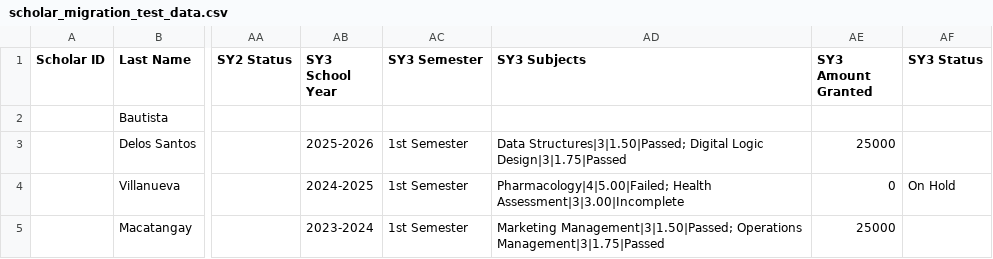
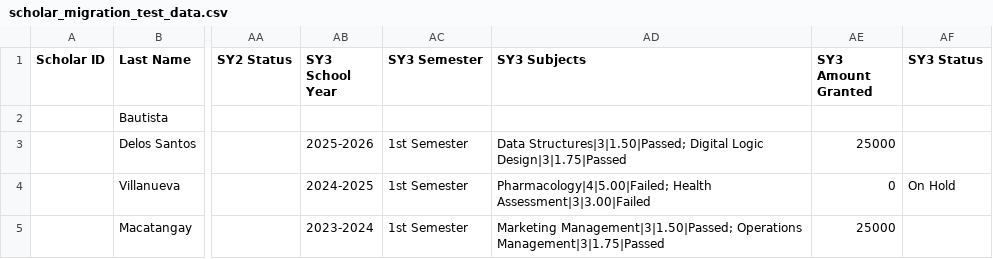
Before and after one commit to heyitsmefarid/capfinal, a CSV file: scholar_migration_test_data.csv, drawn as a sheet; only a part is shown, gaps mark what is left out; the diff names each change by its address in the sheet, - before the commit and + after, or states it on an @@ line.

```diff
--- a/scholar_migration_test_data.csv
+++ b/scholar_migration_test_data.csv
-AD4 (SY3 Subjects): Pharmacology|4|5.00|Failed; Health Assessment|3|3.00|Incomplete
+AD4 (SY3 Subjects): Pharmacology|4|5.00|Failed; Health Assessment|3|3.00|Failed
```
Also changed, not shown: 8 other files.
